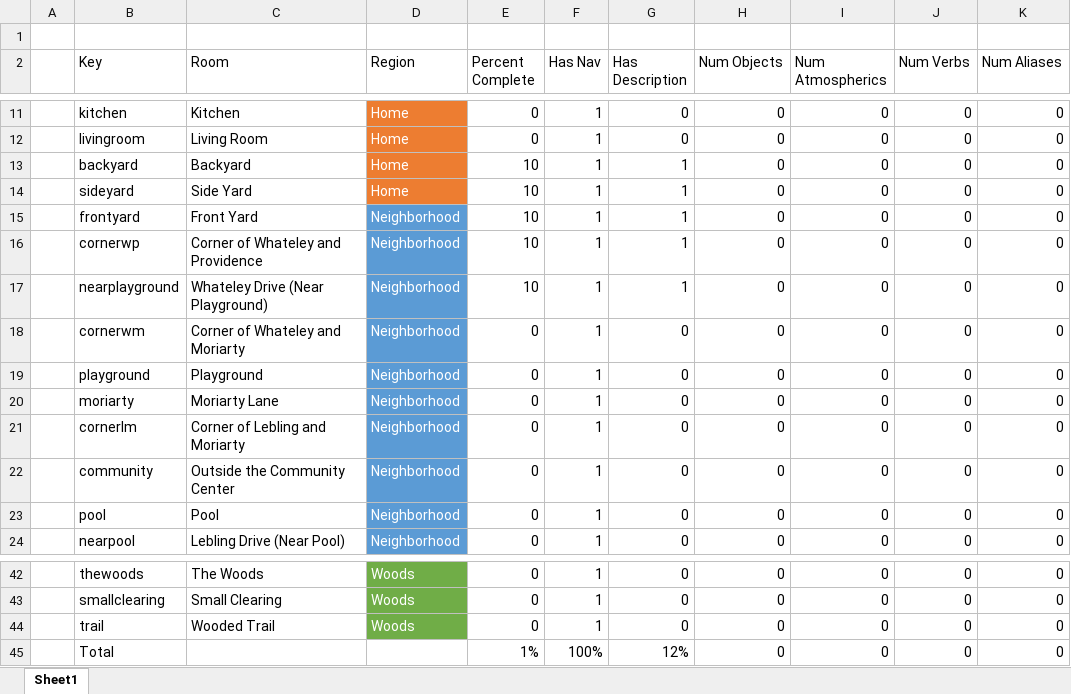
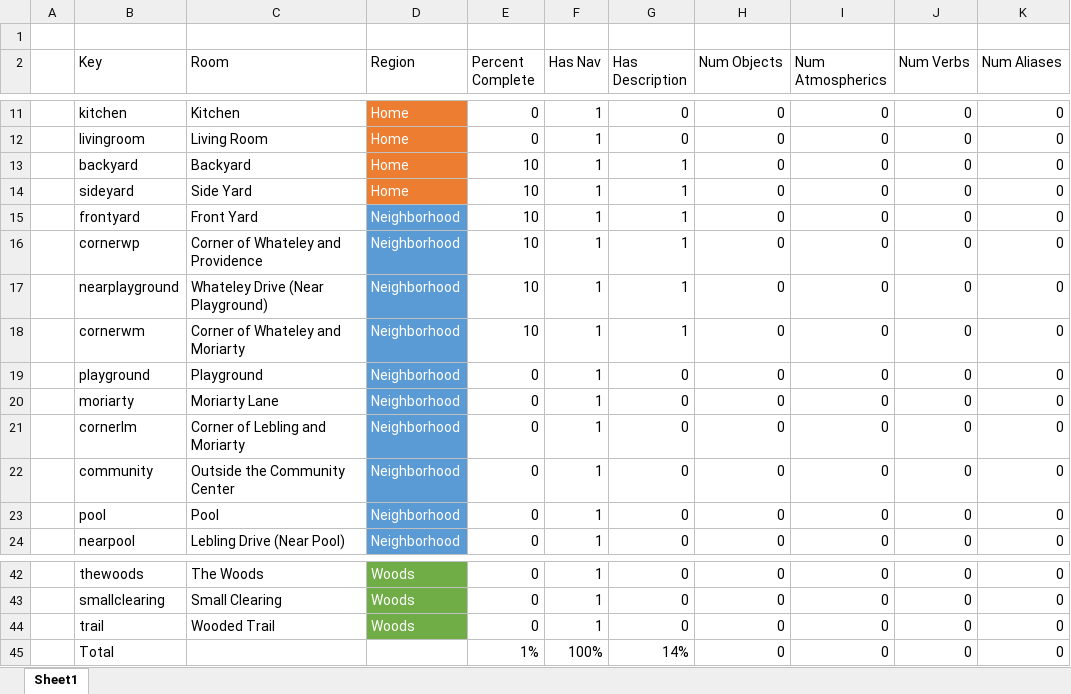
Before and after one commit to IntegerMan/angularIF, an Excel workbook: design/Fog Terrier/Status.xlsx, sheet Sheet1, drawn as a sheet; only a part is shown, gaps mark what is left out; values as stored, in another font and other column widths than the file's, no borders; conditional formats and table styles not drawn; the diff names each change by its address in the sheet, - before the commit and + after, or states it on an @@ line.

```diff
--- a/design/Fog Terrier/Status.xlsx (sheet Sheet1)
+++ b/design/Fog Terrier/Status.xlsx (sheet Sheet1)
-E18 (Percent Complete): 0
+E18 (Percent Complete): 10
-G18 (Has Description): 0
+G18 (Has Description): 1
-G45 (Has Description): 12%
+G45 (Has Description): 14%
```
Also changed, not shown: 5 other files.
